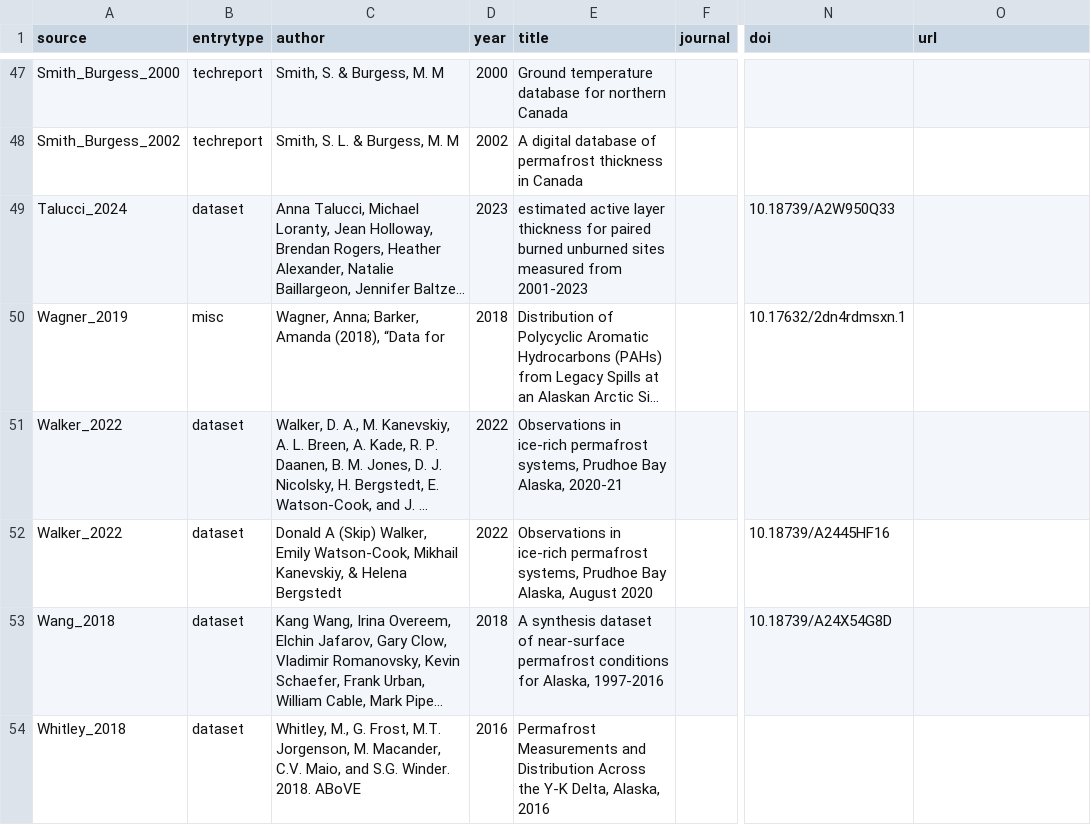
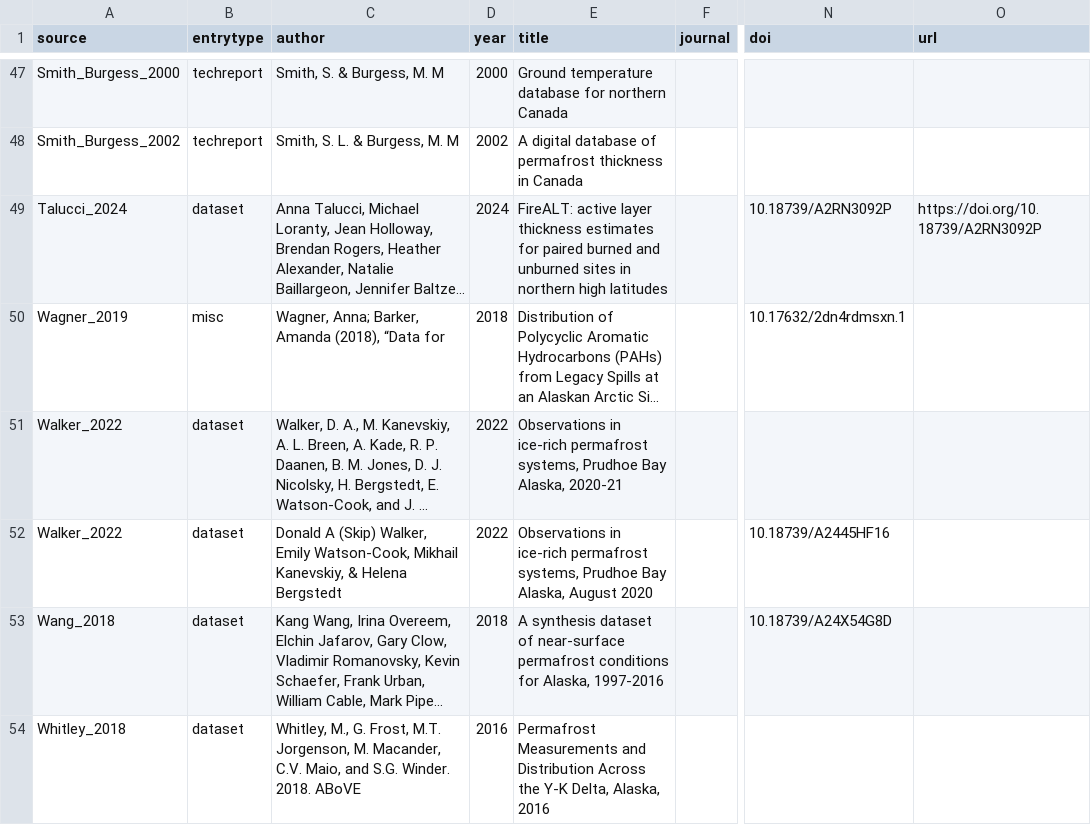
Before and after one commit to jonschwenk/cusp, a CSV file: data/cusp_sources_bibtex.csv, drawn as a sheet; only a part is shown, gaps mark what is left out; long unchanged cells end in …; the diff names each change by its address in the sheet, - before the commit and + after, or states it on an @@ line.

Commit message:
updating talucci et al; closes https://github.com/jonschwenk/cusp/issues/19

```diff
--- a/data/cusp_sources_bibtex.csv
+++ b/data/cusp_sources_bibtex.csv
-D49 (year): 2023
+D49 (year): 2024
-E49 (title): estimated active layer thickness for paired burned unburned sites measured from 2001-2023
+E49 (title): FireALT: active layer thickness estimates for paired burned and unburned sites in northern high latitudes
-N49 (doi): 10.18739/A2W950Q33
+N49 (doi): 10.18739/A2RN3092P
-O49 (url): (empty)
+O49 (url): https://doi.org/10.18739/A2RN3092P
```
Also changed, not shown: 4 other files.
